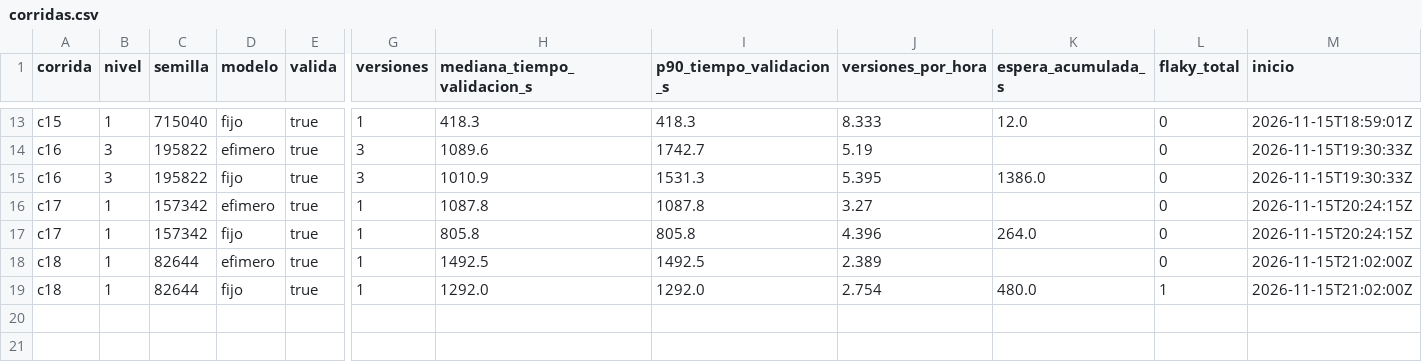
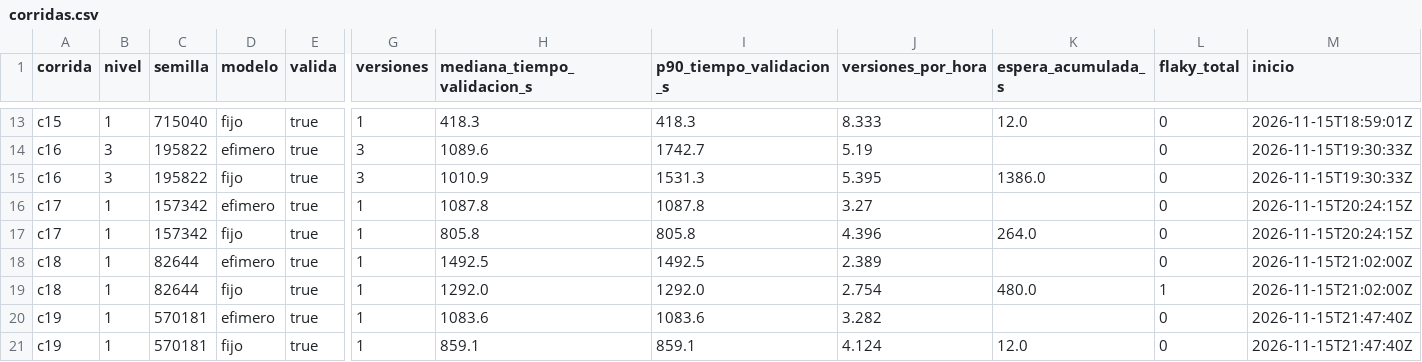
Before and after one commit to tesis-entornos/tesis-generador, a CSV file: datos/corridas.csv, drawn as a sheet; only a part is shown, gaps mark what is left out; rows hold the shown columns only; the diff names each change by its address in the sheet, - before the commit and + after, or states it on an @@ line.

```diff
--- a/datos/corridas.csv
+++ b/datos/corridas.csv
+row 20: c19 | 1 | 570181 | efimero | true | 1 | 1083.6 | 1083.6 | 3.282 |  | 0 | 2026-11-15T21:47:40Z
+row 21: c19 | 1 | 570181 | fijo | true | 1 | 859.1 | 859.1 | 4.124 | 12.0 | 0 | 2026-11-15T21:47:40Z
```
Also changed, not shown: datos/versiones.csv, 7 other files.
